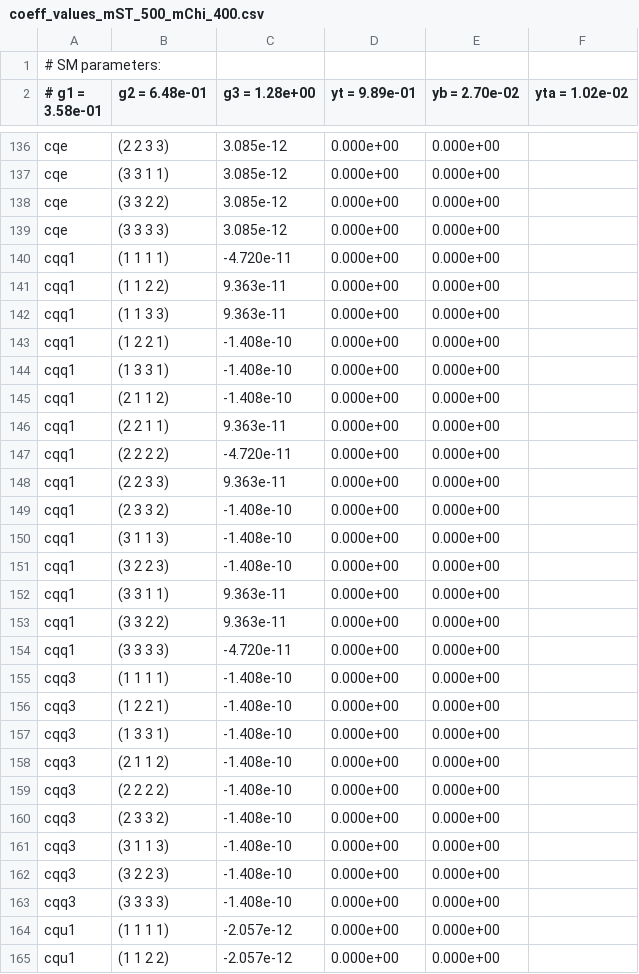
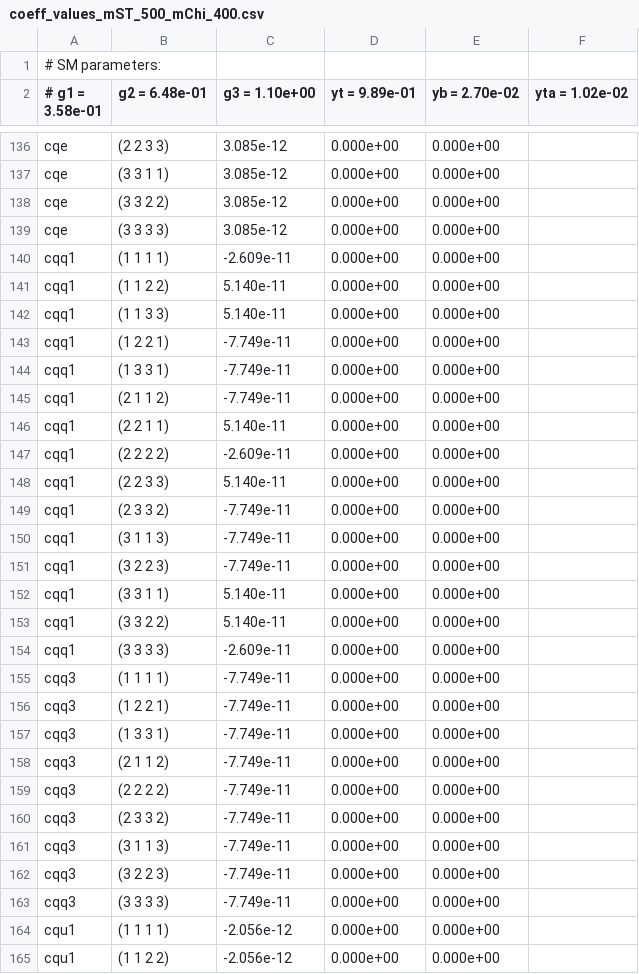
Before and after one commit to andlessa/SMStoEFT, a CSV file: smefit/coeff_values_mST_500_mChi_400.csv, drawn as a sheet; only a part is shown, gaps mark what is left out; the diff covers the shown part only.

Commit message:
Finished smefit generation

```diff
--- a/smefit/coeff_values_mST_500_mChi_400.csv
+++ b/smefit/coeff_values_mST_500_mChi_400.csv
@@ -1,2 +1,2 @@
 # SM parameters:
-#  g1 = 3.58e-01, g2 = 6.48e-01, g3 = 1.28e+00, yt = 9.89e-01 , yb = 2.70e-02, yta = 1.02e-02
+#  g1 = 3.58e-01, g2 = 6.48e-01, g3 = 1.10e+00, yt = 9.89e-01 , yb = 2.70e-02, yta = 1.02e-02
@@ -139,27 +139,27 @@ cqe,(3 3 2 2),3.085e-12,0.000e+00,0.000e+00
 cqe,(3 3 3 3),3.085e-12,0.000e+00,0.000e+00
-cqq1,(1 1 1 1),-4.720e-11,0.000e+00,0.000e+00
-cqq1,(1 1 2 2),9.363e-11,0.000e+00,0.000e+00
-cqq1,(1 1 3 3),9.363e-11,0.000e+00,0.000e+00
-cqq1,(1 2 2 1),-1.408e-10,0.000e+00,0.000e+00
-cqq1,(1 3 3 1),-1.408e-10,0.000e+00,0.000e+00
-cqq1,(2 1 1 2),-1.408e-10,0.000e+00,0.000e+00
-cqq1,(2 2 1 1),9.363e-11,0.000e+00,0.000e+00
-cqq1,(2 2 2 2),-4.720e-11,0.000e+00,0.000e+00
-cqq1,(2 2 3 3),9.363e-11,0.000e+00,0.000e+00
-cqq1,(2 3 3 2),-1.408e-10,0.000e+00,0.000e+00
-cqq1,(3 1 1 3),-1.408e-10,0.000e+00,0.000e+00
-cqq1,(3 2 2 3),-1.408e-10,0.000e+00,0.000e+00
-cqq1,(3 3 1 1),9.363e-11,0.000e+00,0.000e+00
-cqq1,(3 3 2 2),9.363e-11,0.000e+00,0.000e+00
-cqq1,(3 3 3 3),-4.720e-11,0.000e+00,0.000e+00
-cqq3,(1 1 1 1),-1.408e-10,0.000e+00,0.000e+00
-cqq3,(1 2 2 1),-1.408e-10,0.000e+00,0.000e+00
-cqq3,(1 3 3 1),-1.408e-10,0.000e+00,0.000e+00
-cqq3,(2 1 1 2),-1.408e-10,0.000e+00,0.000e+00
-cqq3,(2 2 2 2),-1.408e-10,0.000e+00,0.000e+00
-cqq3,(2 3 3 2),-1.408e-10,0.000e+00,0.000e+00
-cqq3,(3 1 1 3),-1.408e-10,0.000e+00,0.000e+00
-cqq3,(3 2 2 3),-1.408e-10,0.000e+00,0.000e+00
-cqq3,(3 3 3 3),-1.408e-10,0.000e+00,0.000e+00
-cqu1,(1 1 1 1),-2.057e-12,0.000e+00,0.000e+00
-cqu1,(1 1 2 2),-2.057e-12,0.000e+00,0.000e+00
+cqq1,(1 1 1 1),-2.609e-11,0.000e+00,0.000e+00
+cqq1,(1 1 2 2),5.140e-11,0.000e+00,0.000e+00
+cqq1,(1 1 3 3),5.140e-11,0.000e+00,0.000e+00
+cqq1,(1 2 2 1),-7.749e-11,0.000e+00,0.000e+00
+cqq1,(1 3 3 1),-7.749e-11,0.000e+00,0.000e+00
+cqq1,(2 1 1 2),-7.749e-11,0.000e+00,0.000e+00
+cqq1,(2 2 1 1),5.140e-11,0.000e+00,0.000e+00
+cqq1,(2 2 2 2),-2.609e-11,0.000e+00,0.000e+00
+cqq1,(2 2 3 3),5.140e-11,0.000e+00,0.000e+00
+cqq1,(2 3 3 2),-7.749e-11,0.000e+00,0.000e+00
+cqq1,(3 1 1 3),-7.749e-11,0.000e+00,0.000e+00
+cqq1,(3 2 2 3),-7.749e-11,0.000e+00,0.000e+00
+cqq1,(3 3 1 1),5.140e-11,0.000e+00,0.000e+00
+cqq1,(3 3 2 2),5.140e-11,0.000e+00,0.000e+00
+cqq1,(3 3 3 3),-2.609e-11,0.000e+00,0.000e+00
+cqq3,(1 1 1 1),-7.749e-11,0.000e+00,0.000e+00
+cqq3,(1 2 2 1),-7.749e-11,0.000e+00,0.000e+00
+cqq3,(1 3 3 1),-7.749e-11,0.000e+00,0.000e+00
+cqq3,(2 1 1 2),-7.749e-11,0.000e+00,0.000e+00
+cqq3,(2 2 2 2),-7.749e-11,0.000e+00,0.000e+00
+cqq3,(2 3 3 2),-7.749e-11,0.000e+00,0.000e+00
+cqq3,(3 1 1 3),-7.749e-11,0.000e+00,0.000e+00
+cqq3,(3 2 2 3),-7.749e-11,0.000e+00,0.000e+00
+cqq3,(3 3 3 3),-7.749e-11,0.000e+00,0.000e+00
+cqu1,(1 1 1 1),-2.056e-12,0.000e+00,0.000e+00
+cqu1,(1 1 2 2),-2.056e-12,0.000e+00,0.000e+00
```
Also changed, not shown: 130 edited cells elsewhere in this file, 28 other files.
